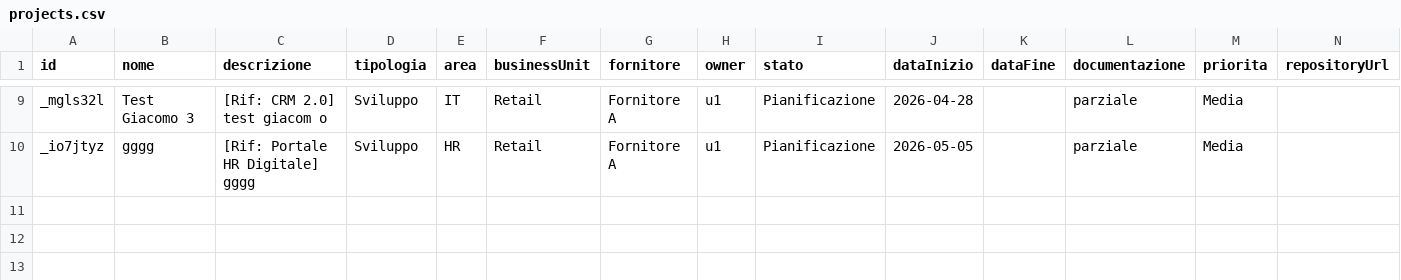
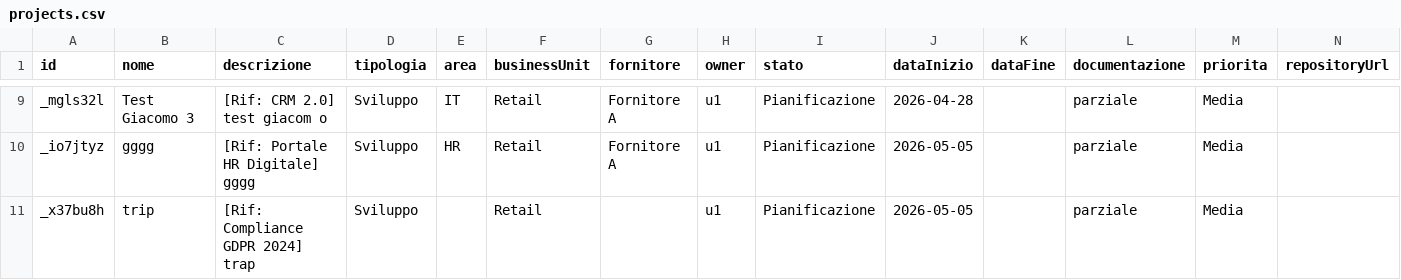
Before and after one commit to lodomenicobufi/luo-portfolio-access, a CSV file: data/projects.csv, drawn as a sheet; only a part is shown, gaps mark what is left out.

Commit message:
Update projects

```diff
--- a/data/projects.csv
+++ b/data/projects.csv
@@ -10 +10,2 @@ _mgls32l,Test Giacomo 3,[Rif: CRM 2.0] test giacom o,Sviluppo,IT,Retail,Fornitor
 _io7jtyz,gggg,[Rif: Portale HR Digitale] gggg,Sviluppo,HR,Retail,Fornitore A,u1,Pianificazione,2026-05-05,,parziale,Media,
+_x37bu8h,trip,[Rif: Compliance GDPR 2024] trap,Sviluppo,,Retail,,u1,Pianificazione,2026-05-05,,parziale,Media,
```
